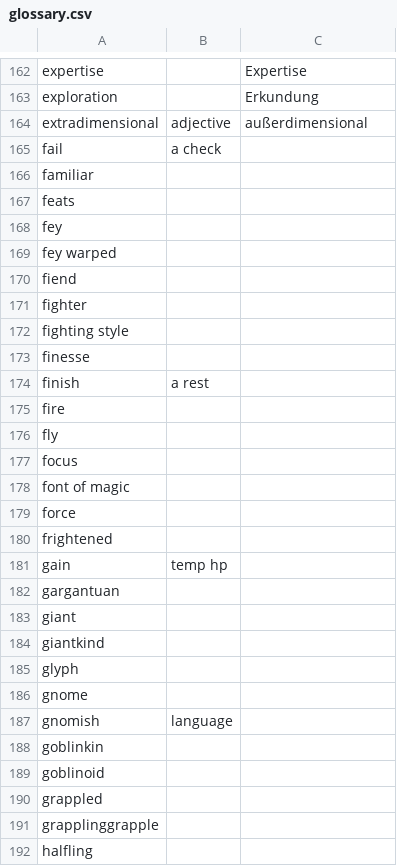
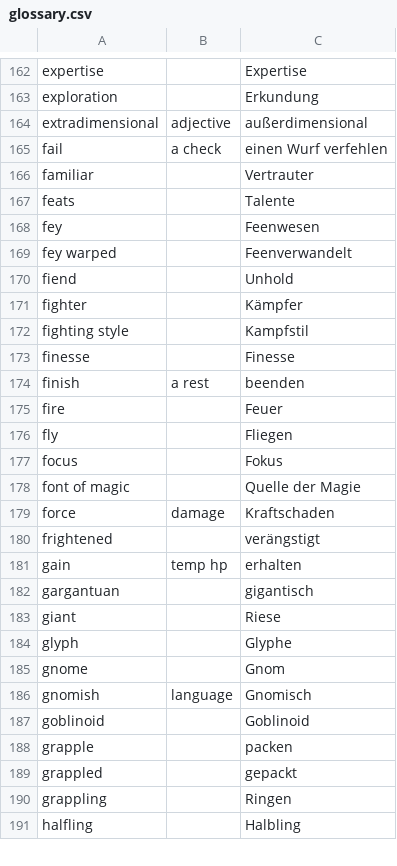
Before and after one commit to wyrmworkspublishing/free5e, a CSV file: de-DE/glossary.csv, drawn as a sheet; only a part is shown, gaps mark what is left out; the diff covers the shown part only.

Commit message:
Add H, J, I terms to glossary

```diff
--- a/de-DE/glossary.csv
+++ b/de-DE/glossary.csv
@@ -164,29 +164,28 @@ exploration,,Erkundung
 extradimensional,adjective,außerdimensional
-fail,a check,
-familiar,,
-feats,,
-fey,,
-fey warped,,
-fiend,,
-fighter,,
-fighting style,,
-finesse,,
-finish,a rest,
-fire,,
-fly,,
-focus,,
-font of magic,,
-force,,
-frightened,,
-gain,temp hp,
-gargantuan,,
-giant,,
-giantkind,,
-glyph,,
-gnome,,
-gnomish,language,
-goblinkin,,
-goblinoid,,
-grappled,,
-grapplinggrapple,,
-halfling,,
+fail,a check,einen Wurf verfehlen
+familiar,,Vertrauter
+feats,,Talente
+fey,,Feenwesen
+fey warped,,Feenverwandelt
+fiend,,Unhold
+fighter,,Kämpfer
+fighting style,,Kampfstil
+finesse,,Finesse
+finish,a rest,beenden
+fire,,Feuer
+fly,,Fliegen
+focus,,Fokus
+font of magic,,Quelle der Magie
+force,damage,Kraftschaden
+frightened,,verängstigt
+gain,temp hp,erhalten
+gargantuan,,gigantisch
+giant,,Riese
+glyph,,Glyphe
+gnome,,Gnom
+gnomish,language,Gnomisch
+goblinoid,,Goblinoid
+grapple,,packen
+grappled,,gepackt
+grappling,,Ringen
+halfling,,Halbling
```
Also changed, not shown: 4 removed rows and 30 edited cells elsewhere in this file.
